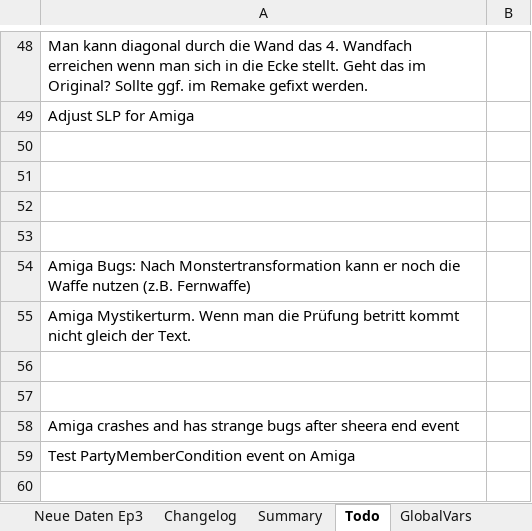
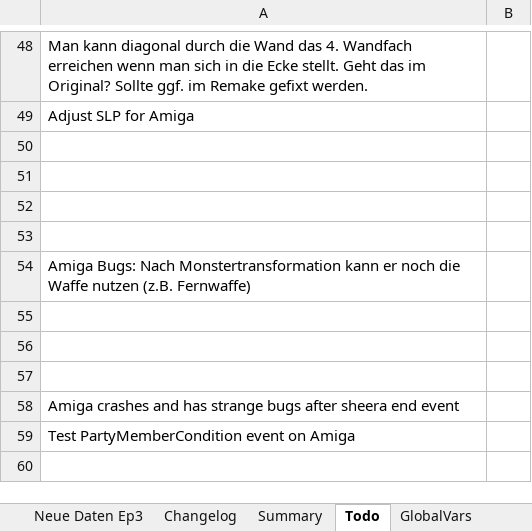
Before and after one commit to Pyrdacor/Ambermoon-Advanced, an Excel workbook: AmbermoonAdvanced.xlsx, sheet Todo, drawn as a sheet; only a part is shown, gaps mark what is left out; values as stored, in another font and other column widths than the file's, no borders; the diff names each change by its address in the sheet, - before the commit and + after, or states it on an @@ line.

Commit message:
Fixed missing text in mystic tower

```diff
--- a/AmbermoonAdvanced.xlsx (sheet Todo)
+++ b/AmbermoonAdvanced.xlsx (sheet Todo)
-A55: Amiga Mystikerturm. Wenn man die Prüfung betritt kommt nicht gleich der Text.
+A55: (empty)
```
Also changed, not shown: 2 other files.
